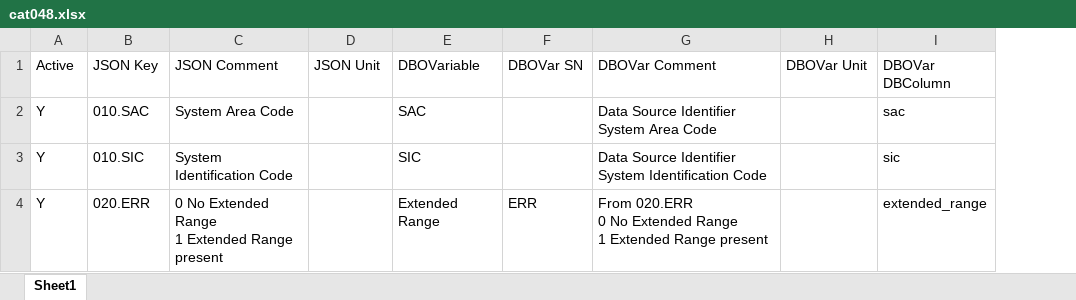
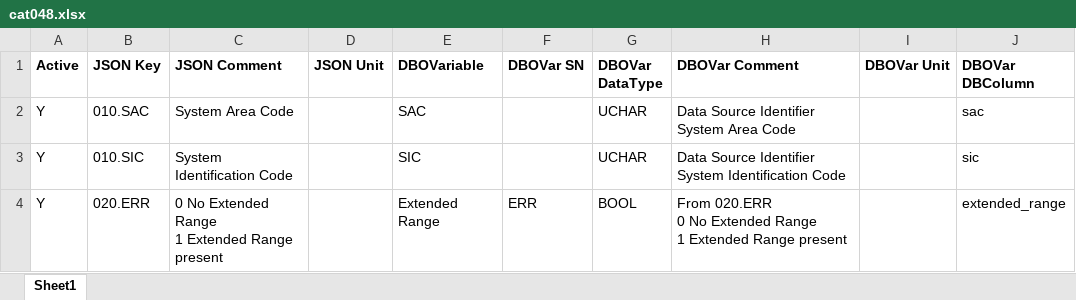
Before and after one commit to hpuhr/COMPASS, an Excel workbook: doc/objects/cat048.xlsx, sheet Sheet1, drawn as a sheet; only a part is shown; values as stored, in another font and other column widths than the file's, no borders; addresses are those after the commit; the diff covers the shown part only; the diff names each change by its address in the sheet, - before the commit and + after, or states it on an @@ line.

```diff
--- a/doc/objects/cat048.xlsx (sheet Sheet1)
+++ b/doc/objects/cat048.xlsx (sheet Sheet1)
+column G (DBOVar DataType), rows 2-4: UCHAR | UCHAR | BOOL
-A1:F1 bold: off
+A1:F1 bold: on
-H1:J1 bold: off
+H1:J1 bold: on
```
Also changed, not shown: 1 removed row and 4 edited cells elsewhere in this sheet, doc/objects/cat001.xlsx, doc/objects/cat020.xlsx, 11 other files.
